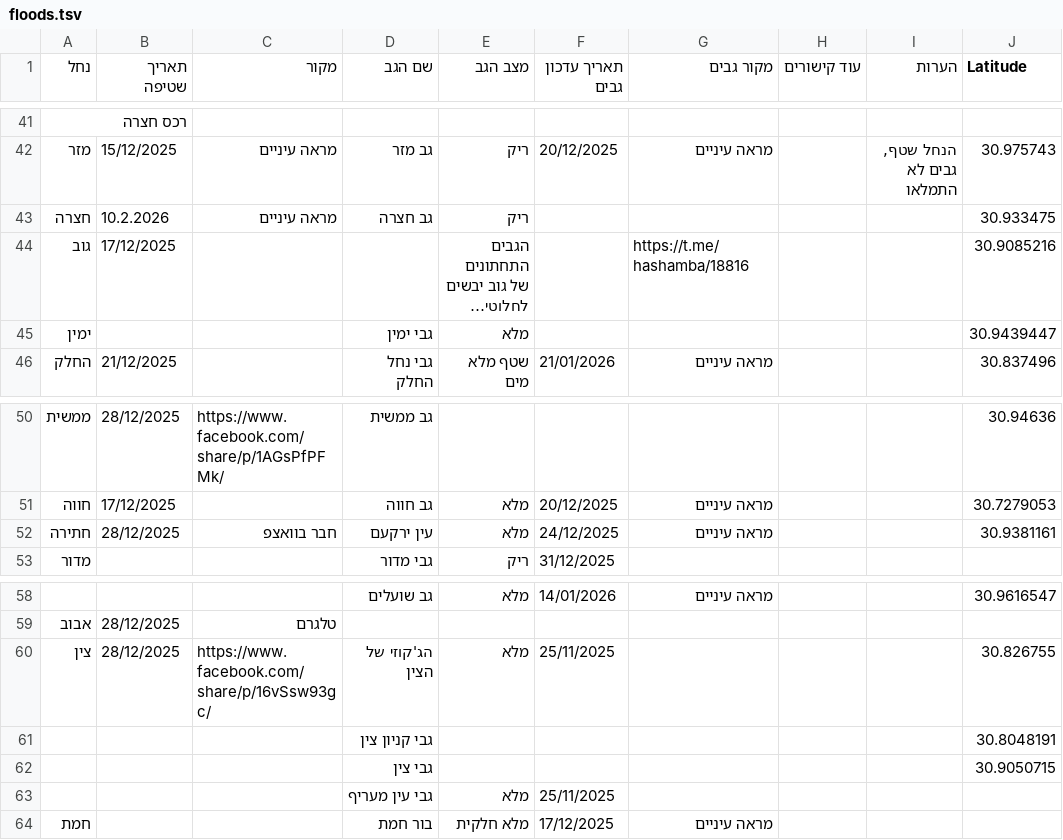
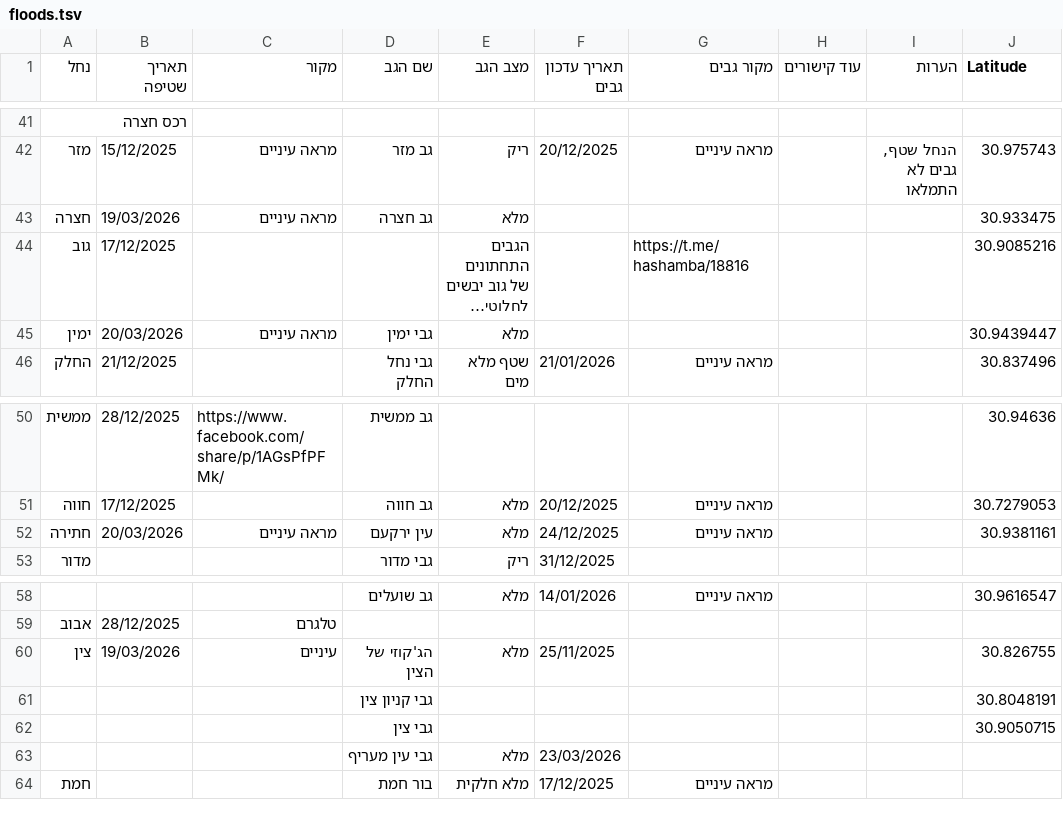
Before and after one commit to zstadler/IHMGeoJSONWaterholes, a TSV file: floods.tsv, drawn as a sheet; only a part is shown, gaps mark what is left out; long unchanged cells end in …; the diff names each change by its address in the sheet, - before the commit and + after, or states it on an @@ line.

```diff
--- a/floods.tsv
+++ b/floods.tsv
-B43 (תאריך שטיפה): 10.2.2026
+B43 (תאריך שטיפה): 19/03/2026
-E43 (מצב הגב): ריק
+E43 (מצב הגב): מלא
-B45 (תאריך שטיפה): (empty)
+B45 (תאריך שטיפה): 20/03/2026
-C45 (מקור): (empty)
+C45 (מקור): מראה עיניים
-B52 (תאריך שטיפה): 28/12/2025
+B52 (תאריך שטיפה): 20/03/2026
-C52 (מקור): חבר בוואצפ
+C52 (מקור): מראה עיניים
-B60 (תאריך שטיפה): 28/12/2025
+B60 (תאריך שטיפה): 19/03/2026
-C60 (מקור): https://www.facebook.com/share/p/16vSsw93gc/
+C60 (מקור): עיניים
-F63 (תאריך עדכון גבים): 25/11/2025
+F63 (תאריך עדכון גבים): 23/03/2026
```
